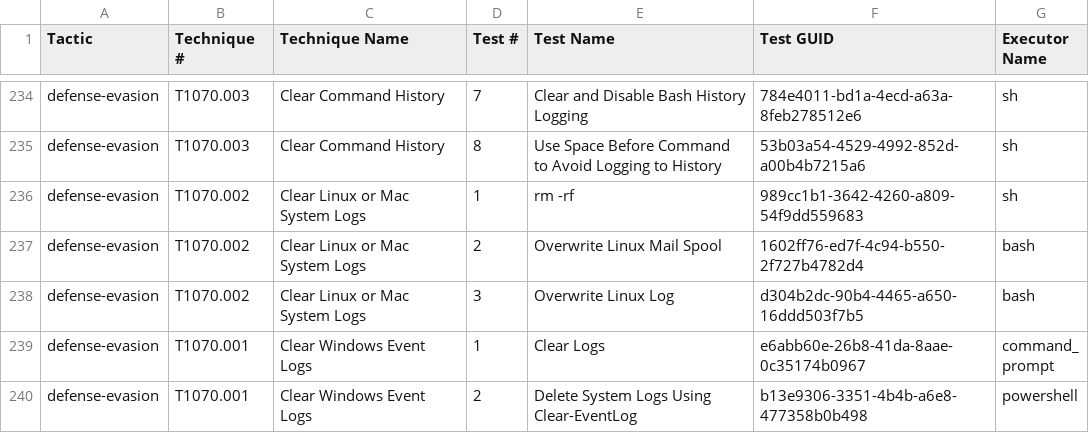
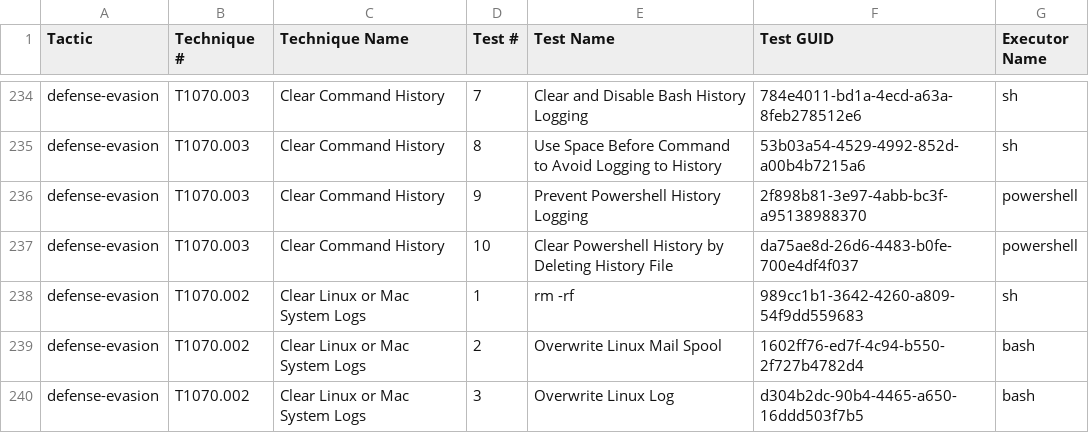
Before and after one commit to MDF636162/atomic-red-team, a CSV file: atomics/Indexes/Indexes-CSV/index.csv, drawn as a sheet; only a part is shown, gaps mark what is left out; the shorter side is filled out with more unchanged rows; the diff names each change by its address in the sheet, - before the commit and + after, or states it on an @@ line.

Commit message:
Generate docs from job=validate_atomics_generate_docs branch=master

```diff
--- a/atomics/Indexes/Indexes-CSV/index.csv
+++ b/atomics/Indexes/Indexes-CSV/index.csv
+row 236: defense-evasion | T1070.003 | Clear Command History | 9 | Prevent Powershell History Logging | 2f898b81-3e97-4abb-bc3f-a95138988370 | powershell
+row 237: defense-evasion | T1070.003 | Clear Command History | 10 | Clear Powershell History by Deleting History File | da75ae8d-26d6-4483-b0fe-700e4df4f037 | powershell
```
Also changed, not shown: 6 other files.
